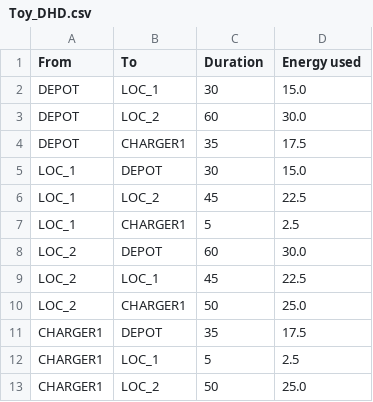
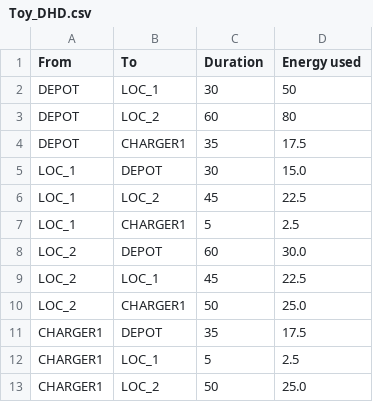
Before and after one commit to ndandnd/EVSP-DR, a CSV file: data/Toy_DHD.csv, drawn as a sheet.

```diff
--- a/data/Toy_DHD.csv
+++ b/data/Toy_DHD.csv
@@ -1,4 +1,4 @@
 From,To,Duration,Energy used
-DEPOT,LOC_1,30,15.0
-DEPOT,LOC_2,60,30.0
+DEPOT,LOC_1,30,50
+DEPOT,LOC_2,60,80
 DEPOT,CHARGER1,35,17.5
```
Also changed, not shown: 1 other file.
